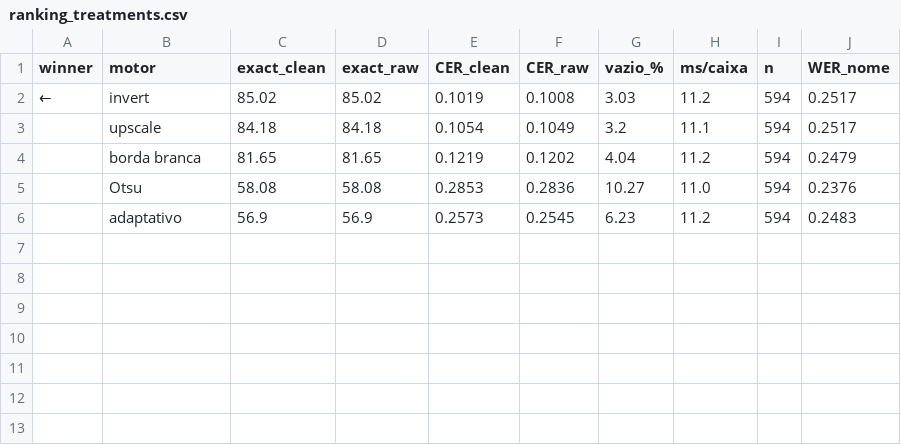
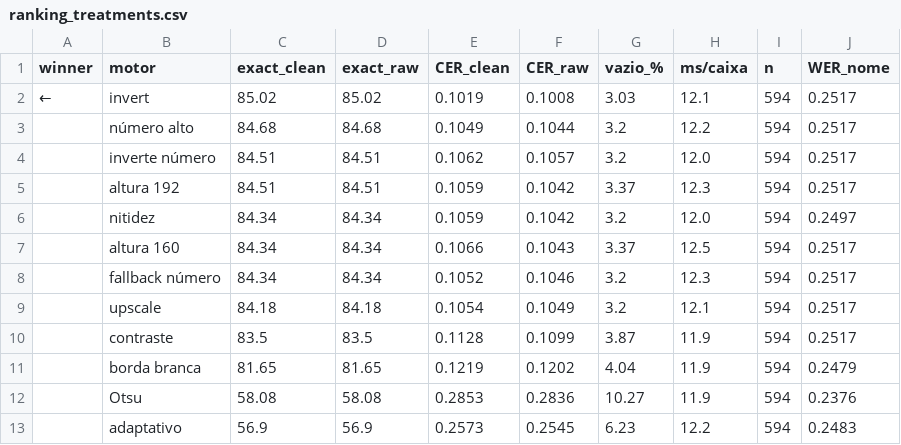
Before and after one commit to SofiaValadares/PTCG-Scanner-Models, a CSV file: train/ocr/ranking_treatments.csv, drawn as a sheet.

```diff
--- a/train/ocr/ranking_treatments.csv
+++ b/train/ocr/ranking_treatments.csv
@@ -1,6 +1,13 @@
 winner,motor,exact_clean,exact_raw,CER_clean,CER_raw,vazio_%,ms/caixa,n,WER_nome
-←,invert,85.02,85.02,0.1019,0.1008,3.03,11.2,594,0.2517
-,upscale,84.18,84.18,0.1054,0.1049,3.2,11.1,594,0.2517
-,borda branca,81.65,81.65,0.1219,0.1202,4.04,11.2,594,0.2479
-,Otsu,58.08,58.08,0.2853,0.2836,10.27,11.0,594,0.2376
-,adaptativo,56.9,56.9,0.2573,0.2545,6.23,11.2,594,0.2483
+←,invert,85.02,85.02,0.1019,0.1008,3.03,12.1,594,0.2517
+,número alto,84.68,84.68,0.1049,0.1044,3.2,12.2,594,0.2517
+,inverte número,84.51,84.51,0.1062,0.1057,3.2,12.0,594,0.2517
+,altura 192,84.51,84.51,0.1059,0.1042,3.37,12.3,594,0.2517
+,nitidez,84.34,84.34,0.1059,0.1042,3.2,12.0,594,0.2497
+,altura 160,84.34,84.34,0.1066,0.1043,3.37,12.5,594,0.2517
+,fallback número,84.34,84.34,0.1052,0.1046,3.2,12.3,594,0.2517
+,upscale,84.18,84.18,0.1054,0.1049,3.2,12.1,594,0.2517
+,contraste,83.5,83.5,0.1128,0.1099,3.87,11.9,594,0.2517
+,borda branca,81.65,81.65,0.1219,0.1202,4.04,11.9,594,0.2479
+,Otsu,58.08,58.08,0.2853,0.2836,10.27,11.9,594,0.2376
+,adaptativo,56.9,56.9,0.2573,0.2545,6.23,12.2,594,0.2483
```
Also changed, not shown: output/tables/pipeline_eval.csv, output/tables/pipeline_extract.csv, 32 other files.
